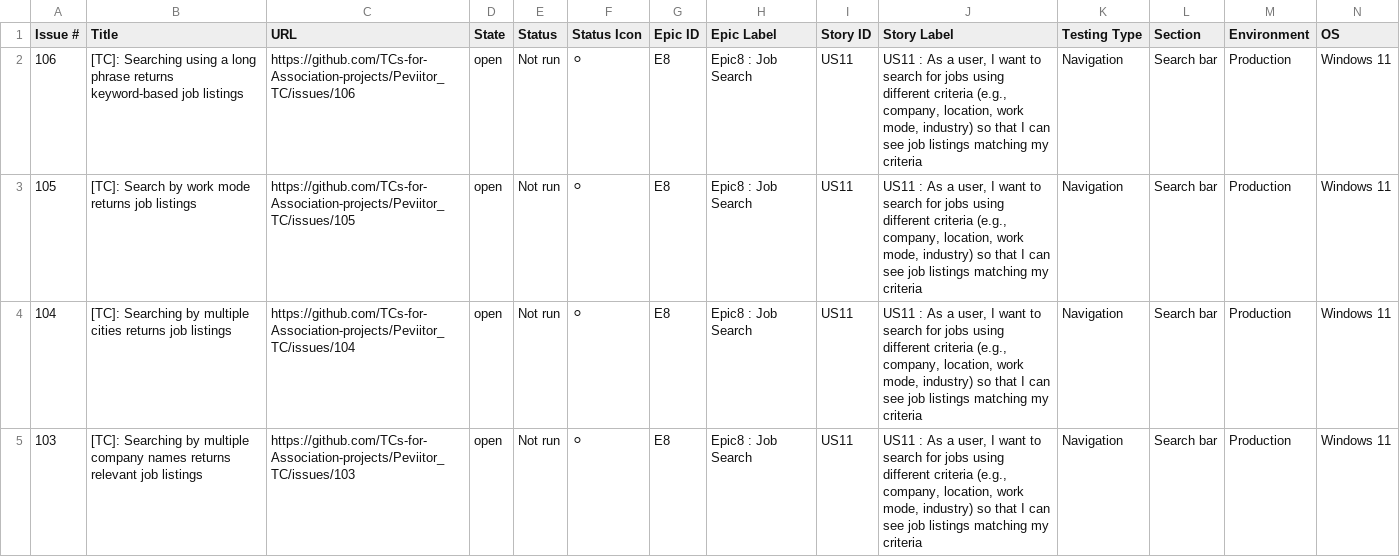
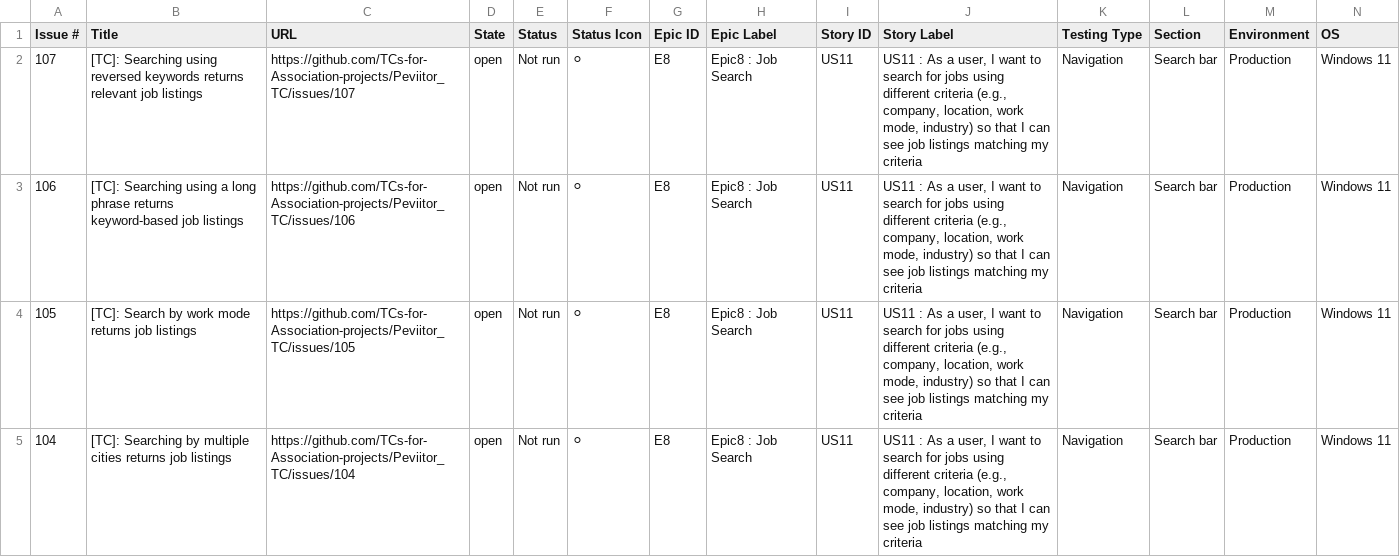
Before and after one commit to TCs-for-Association-projects/Peviitor_TC, a CSV file: docs/test-matrix.csv, drawn as a sheet; only a part is shown; the shorter side is filled out with more unchanged rows; rows hold the shown columns only; the diff names each change by its address in the sheet, - before the commit and + after, or states it on an @@ line.

```diff
--- a/docs/test-matrix.csv
+++ b/docs/test-matrix.csv
+row 2: 107 | [TC]: Searching using reversed keywords returns relevant job listings | https://github.com/TCs-for-Association-projects/Peviitor_TC/issues/107 | open | Not run | ⚪ | E8 | Epic8 : Job Search | US11 | US11 : As a user, I want to search for jobs using different criteria (e.g., company, location, work mode, industry) so that I can see job listings matching my criteria | Navigation | Search bar | Production | Windows 11
```
Also changed, not shown: 2 other files.
